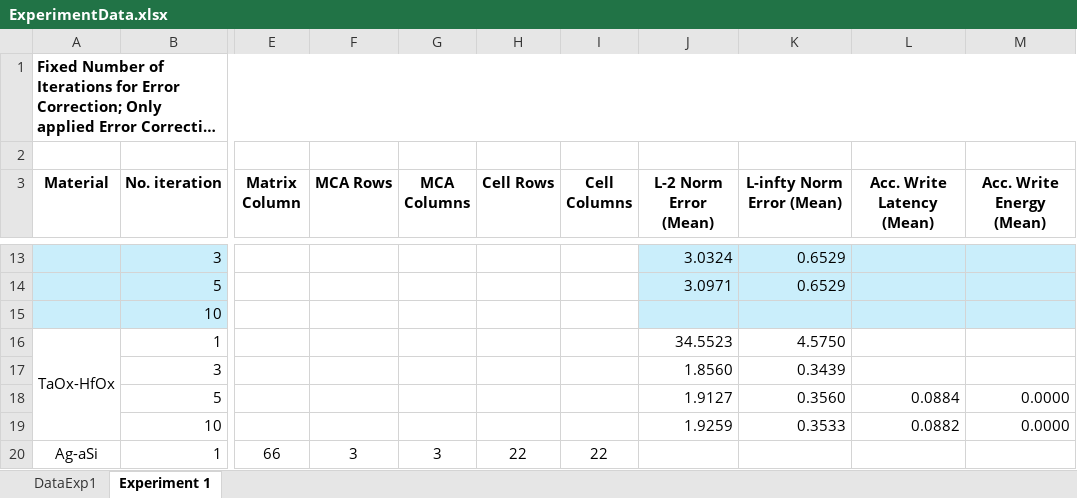
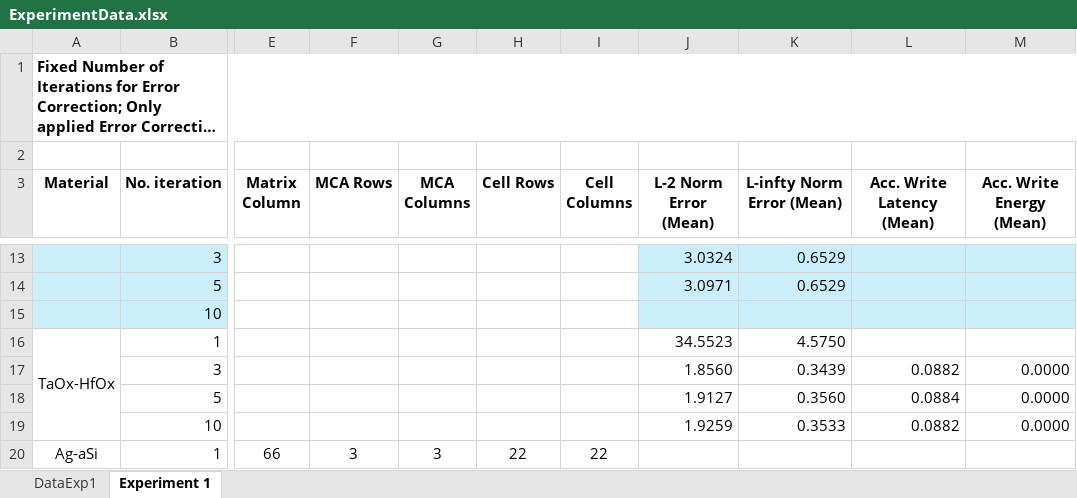
Before and after one commit to disys-lab/meliso, an Excel workbook: documents/ExperimentData.xlsx, sheet Experiment 1, drawn as a sheet; only a part is shown, gaps mark what is left out; long unchanged cells end in …; values as stored, in another font and other column widths than the file's, no borders; the diff names each change by its address in the sheet, - before the commit and + after, or states it on an @@ line.

Commit message:
Update ExperimentData.xlsx

```diff
--- a/documents/ExperimentData.xlsx (sheet Experiment 1)
+++ b/documents/ExperimentData.xlsx (sheet Experiment 1)
-L17 (Acc. Write Latency (Mean)): (empty)
+L17 (Acc. Write Latency (Mean)): 0.0882
-M17 (Acc. Write Energy (Mean)): (empty)
+M17 (Acc. Write Energy (Mean)): 0.0000
```
